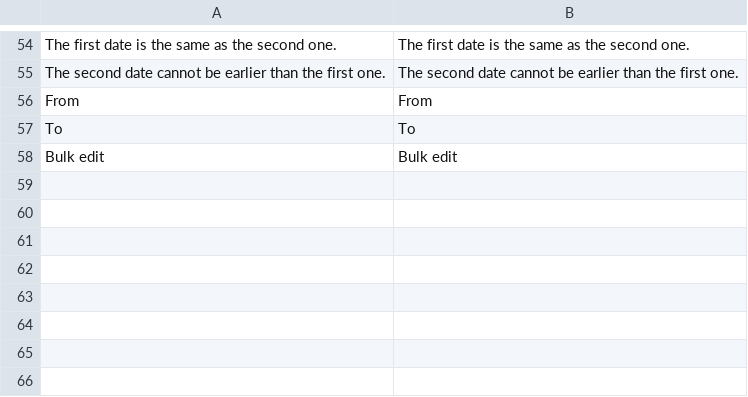
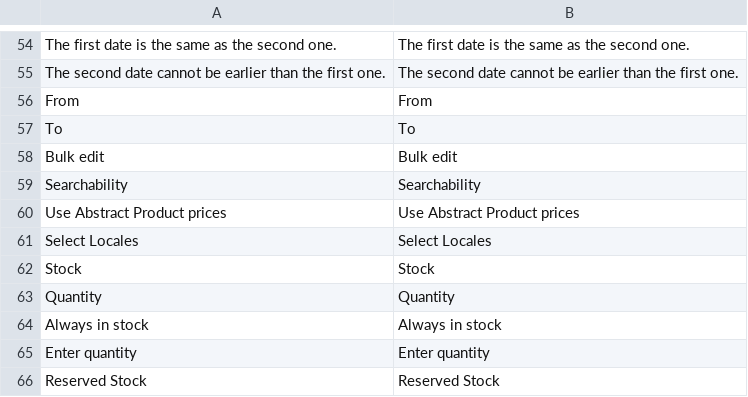
Before and after one commit to spryker/product-merchant-portal-gui, a CSV file: data/translation/Zed/en_US.csv, drawn as a sheet; only a part is shown, gaps mark what is left out; the diff names each change by its address in the sheet, - before the commit and + after, or states it on an @@ line.

Commit message:
BO-2117: added translations (EN)

```diff
--- a/data/translation/Zed/en_US.csv
+++ b/data/translation/Zed/en_US.csv
+row 59: Searchability | Searchability
+row 60: Use Abstract Product prices | Use Abstract Product prices
+row 61: Select Locales | Select Locales
+row 62: Stock | Stock
+row 63: Quantity | Quantity
+row 64: Always in stock | Always in stock
+row 65: Enter quantity | Enter quantity
+row 66: Reserved Stock | Reserved Stock
```
Also changed, not shown: data/translation/Zed/de_DE.csv.
